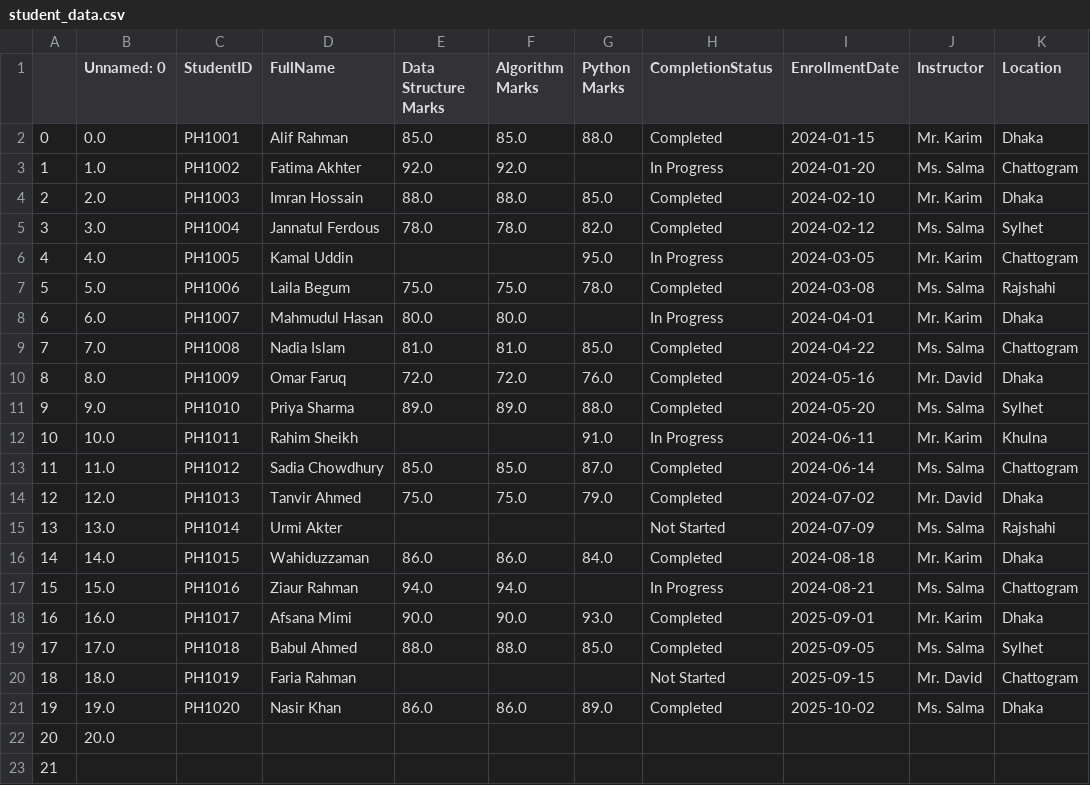
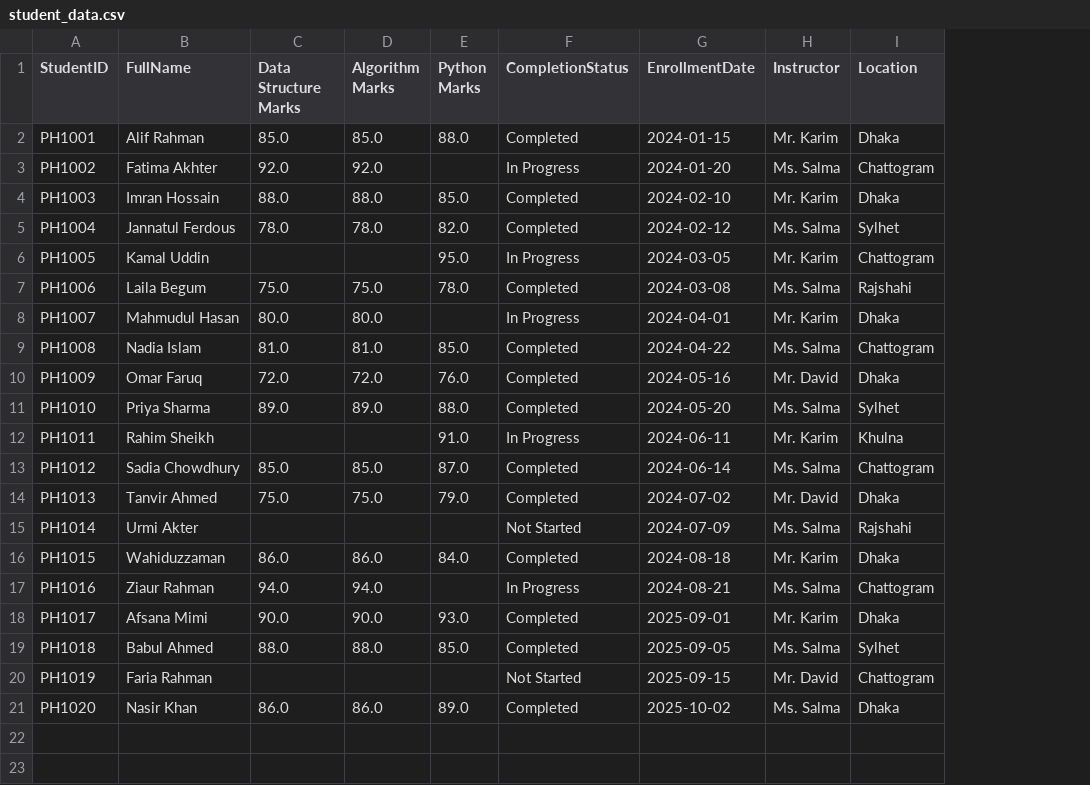
Before and after one commit to hamidulhoque11/AI-ML-Learning, a CSV file: Pandas/student_data.csv, drawn as a sheet; the diff names each change by its address in the sheet, - before the commit and + after, or states it on an @@ line.

Commit message:
Update student_data.csv

```diff
--- a/Pandas/student_data.csv
+++ b/Pandas/student_data.csv
-column A, rows 2-21: 0 | 1 | 2 | 3 | 4 | 5 | 6 | 7 | 8 | 9 | 10 | 11 | 12 | 13 | 14 | 15 | 16 | 17 | 18 | 19
-column B (Unnamed: 0), rows 2-21: 0.0 | 1.0 | 2.0 | 3.0 | 4.0 | 5.0 | 6.0 | 7.0 | 8.0 | 9.0 | 10.0 | 11.0 | 12.0 | 13.0 | 14.0 | 15.0 | 16.0 | 17.0 | 18.0 | 19.0
-row 22: 20 | 20.0
-row 23: 21
```
